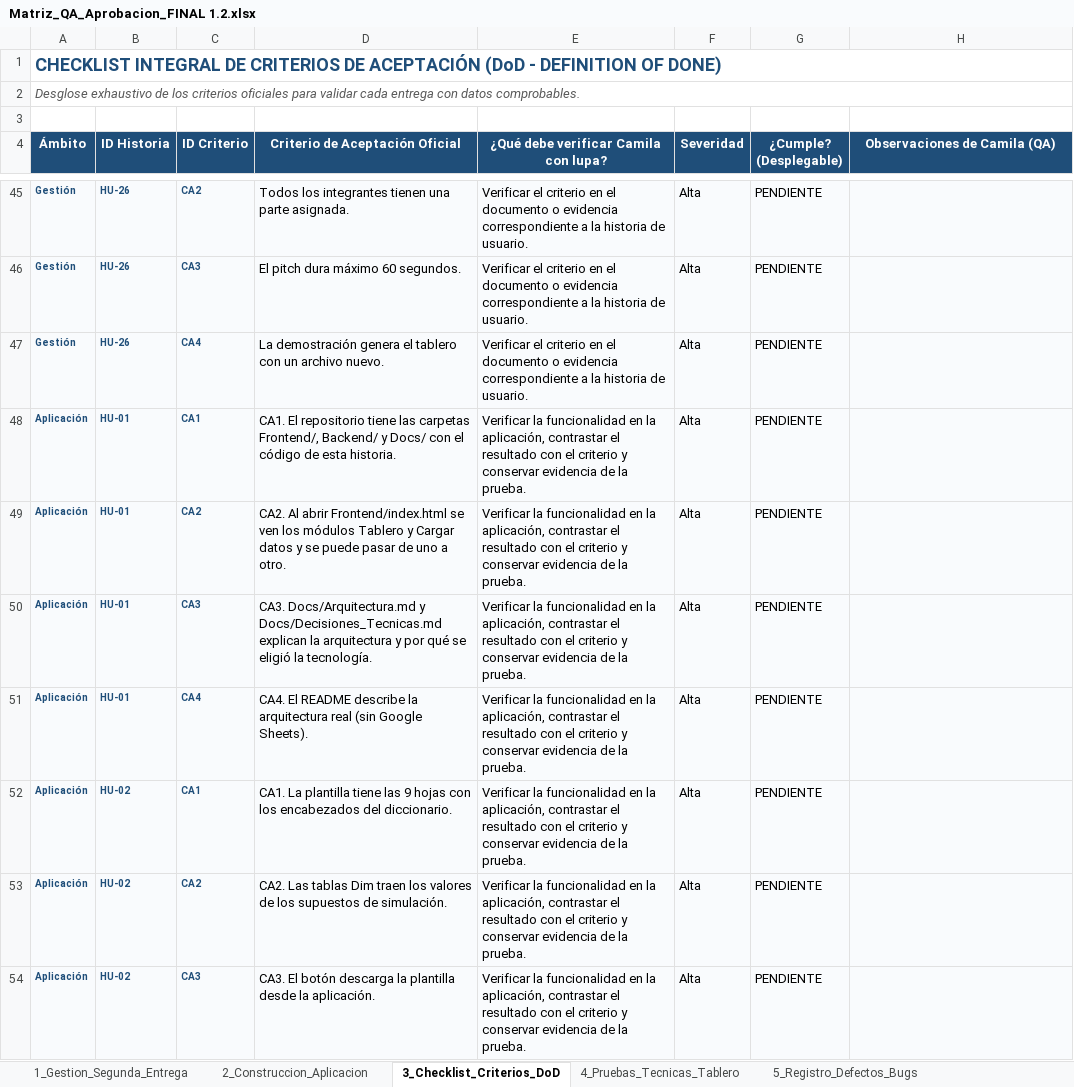
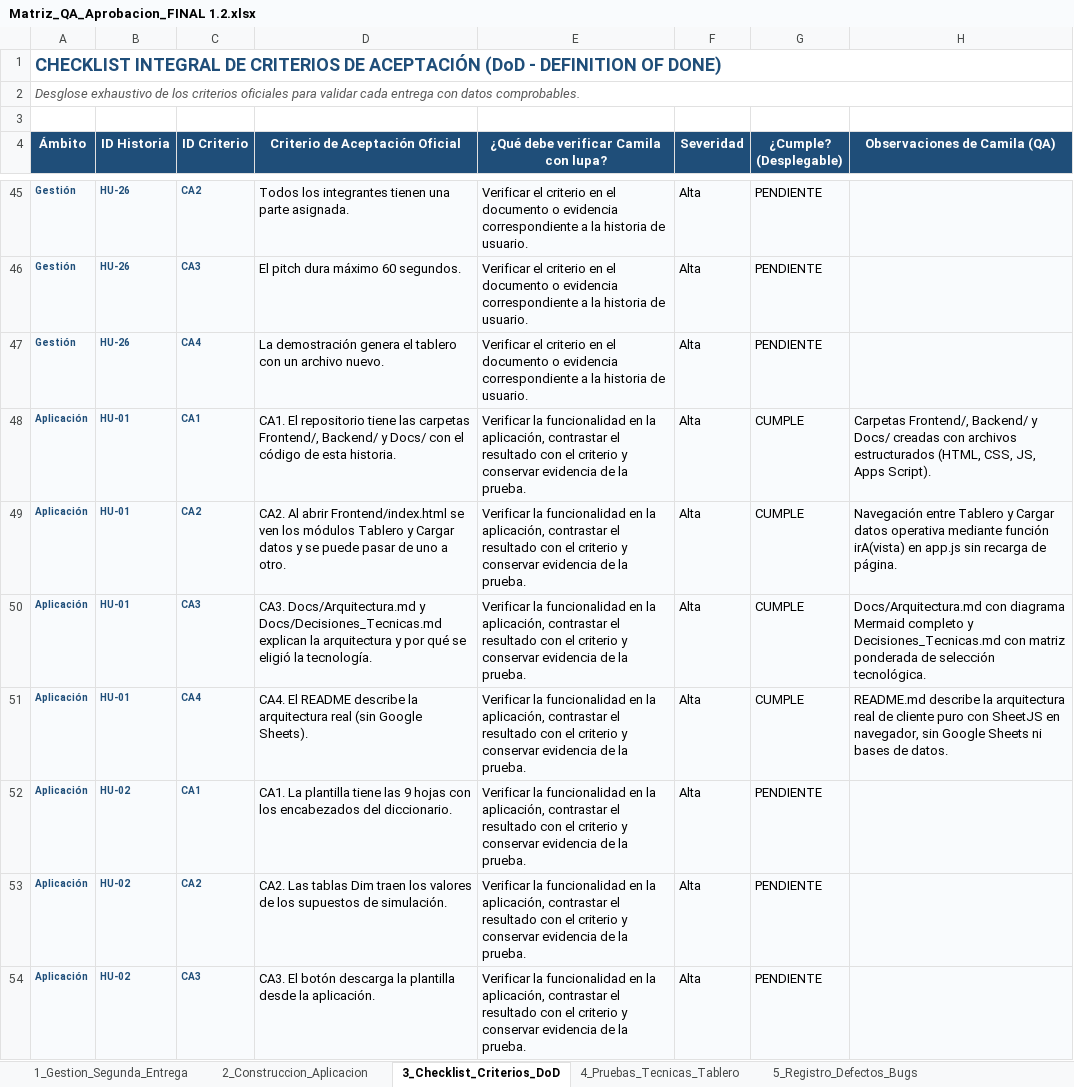
Before and after one commit to jpablovlsqz16/Proyecto-de-aula-gerencia-, an Excel workbook: Docs/Matriz_QA_Aprobacion_FINAL 1.2.xlsx, sheet 3_Checklist_Criterios_DoD, drawn as a sheet; only a part is shown, gaps mark what is left out; values as stored, in another font and other column widths than the file's, no borders; conditional formats not drawn; the diff names each change by its address in the sheet, - before the commit and + after, or states it on an @@ line.

Commit message:
qa: registrar visto bueno y criterios DoD aprobados para HU-01 estructura y arquitectura

```diff
--- a/Docs/Matriz_QA_Aprobacion_FINAL 1.2.xlsx (sheet 3_Checklist_Criterios_DoD)
+++ b/Docs/Matriz_QA_Aprobacion_FINAL 1.2.xlsx (sheet 3_Checklist_Criterios_DoD)
-G48:G51 (¿Cumple? (Desplegable)): PENDIENTE
+G48:G51 (¿Cumple? (Desplegable)): CUMPLE
-H48 (Observaciones de Camila (QA)): (empty)
+H48 (Observaciones de Camila (QA)): Carpetas Frontend/, Backend/ y Docs/ creadas con archivos estructurados (HTML, CSS, JS, Apps Script).
-H49 (Observaciones de Camila (QA)): (empty)
+H49 (Observaciones de Camila (QA)): Navegación entre Tablero y Cargar datos operativa mediante función irA(vista) en app.js sin recarga de página.
-H50 (Observaciones de Camila (QA)): (empty)
+H50 (Observaciones de Camila (QA)): Docs/Arquitectura.md con diagrama Mermaid completo y Decisiones_Tecnicas.md con matriz ponderada de selección tecnológica.
-H51 (Observaciones de Camila (QA)): (empty)
+H51 (Observaciones de Camila (QA)): README.md describe la arquitectura real de cliente puro con SheetJS en navegador, sin Google Sheets ni bases de datos.
```
Also changed, not shown: sheet 2_Construccion_Aplicacion.
